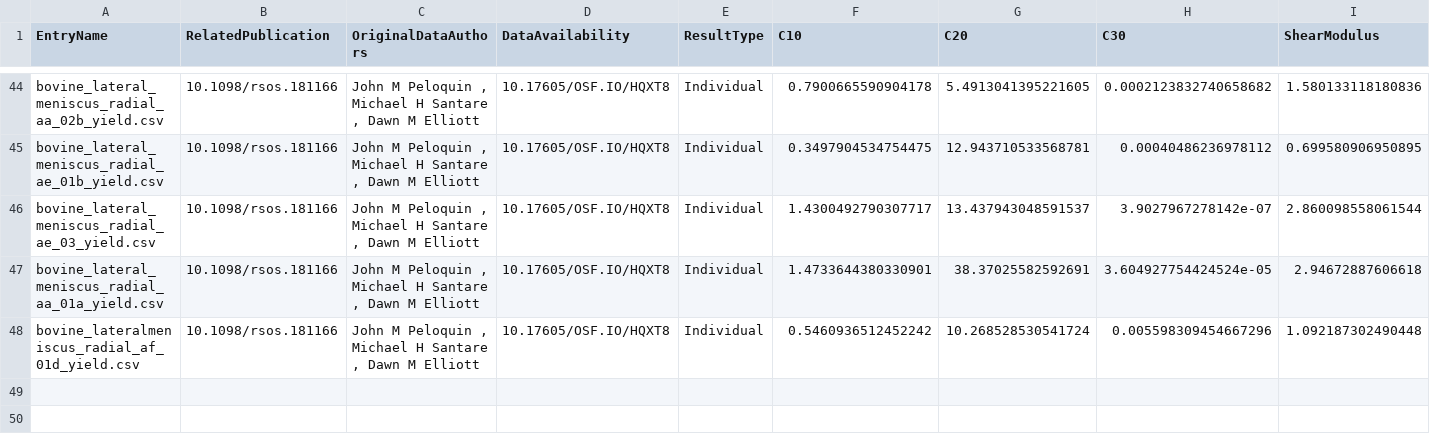
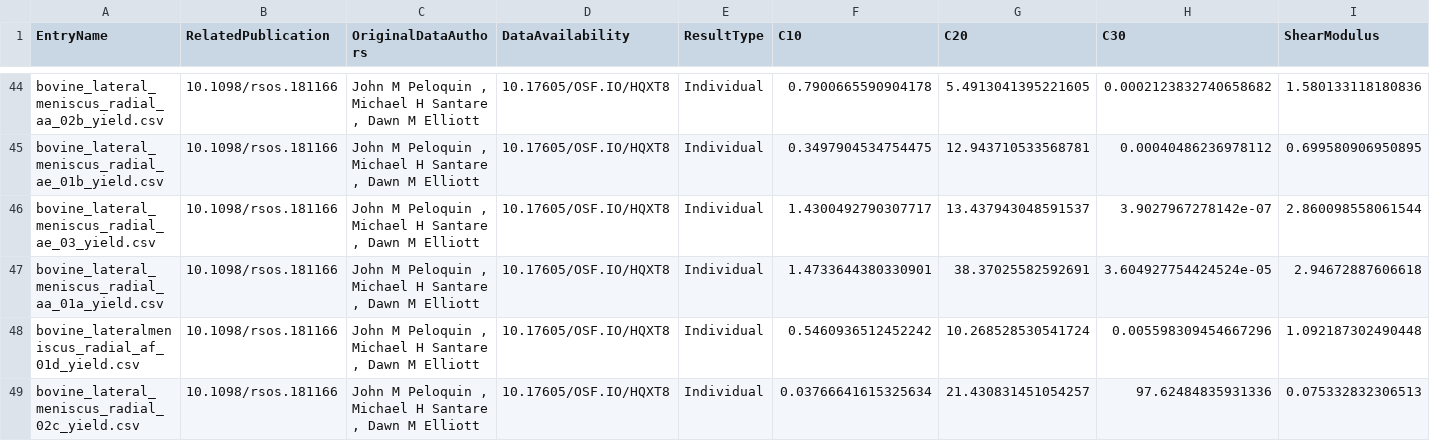
Before and after one commit to Fit2Tissue/Hyperelastic-Material-Models, a CSV file: Yeoh_Results.csv, drawn as a sheet; only a part is shown, gaps mark what is left out; rows hold the shown columns only; the diff names each change by its address in the sheet, - before the commit and + after, or states it on an @@ line.

Commit message:
Append results for Yeoh with note

```diff
--- a/Yeoh_Results.csv
+++ b/Yeoh_Results.csv
+row 49: bovine_lateral_meniscus_radial_02c_yield.csv | 10.1098/rsos.181166 | John M Peloquin , Michael H Santare , Dawn M Elliott | 10.17605/OSF.IO/HQXT8 | Individual | 0.03766641615325634 | 21.430831451054257 | 97.62484835931336 | 0.075332832306513
```
